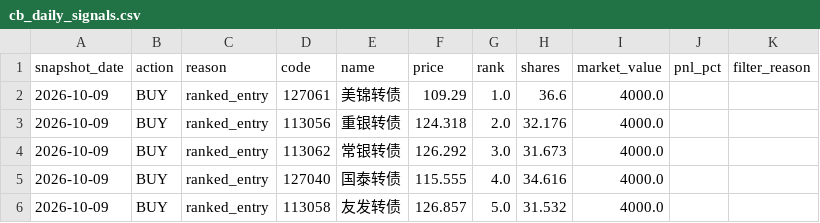
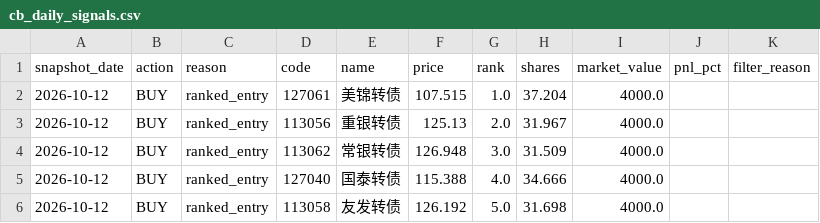
Before and after one commit to qsbkwlt-sketch/stock-monitor, a CSV file: cb_factor_signal_output/cb_daily_signals.csv, drawn as a sheet.

```diff
--- a/cb_factor_signal_output/cb_daily_signals.csv
+++ b/cb_factor_signal_output/cb_daily_signals.csv
@@ -1,6 +1,6 @@
 snapshot_date,action,reason,code,name,price,rank,shares,market_value,pnl_pct,filter_reason
-2026-10-09,BUY,ranked_entry,127061,美锦转债,109.29,1.0,36.6,4000.0,,
-2026-10-09,BUY,ranked_entry,113056,重银转债,124.318,2.0,32.176,4000.0,,
-2026-10-09,BUY,ranked_entry,113062,常银转债,126.292,3.0,31.673,4000.0,,
-2026-10-09,BUY,ranked_entry,127040,国泰转债,115.555,4.0,34.616,4000.0,,
-2026-10-09,BUY,ranked_entry,113058,友发转债,126.857,5.0,31.532,4000.0,,
+2026-10-12,BUY,ranked_entry,127061,美锦转债,107.515,1.0,37.204,4000.0,,
+2026-10-12,BUY,ranked_entry,113056,重银转债,125.13,2.0,31.967,4000.0,,
+2026-10-12,BUY,ranked_entry,113062,常银转债,126.948,3.0,31.509,4000.0,,
+2026-10-12,BUY,ranked_entry,127040,国泰转债,115.388,4.0,34.666,4000.0,,
+2026-10-12,BUY,ranked_entry,113058,友发转债,126.192,5.0,31.698,4000.0,,
```
Also changed, not shown: cb_factor_output/cb_factor_candidates.csv, cb_factor_signal_output/cb_target_portfolio.csv, 3 other files.
